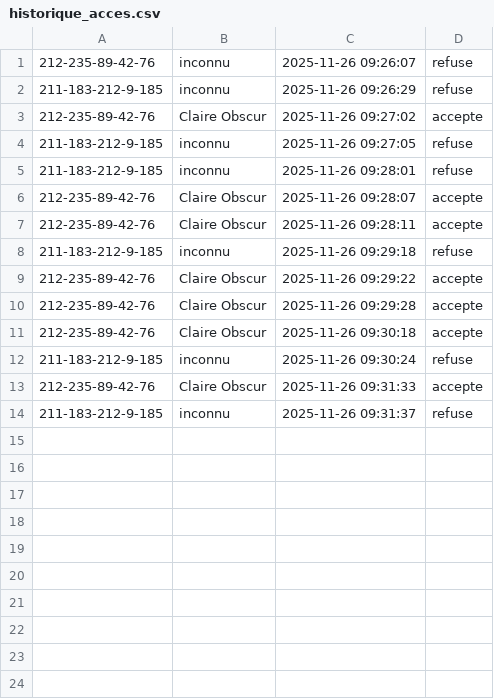
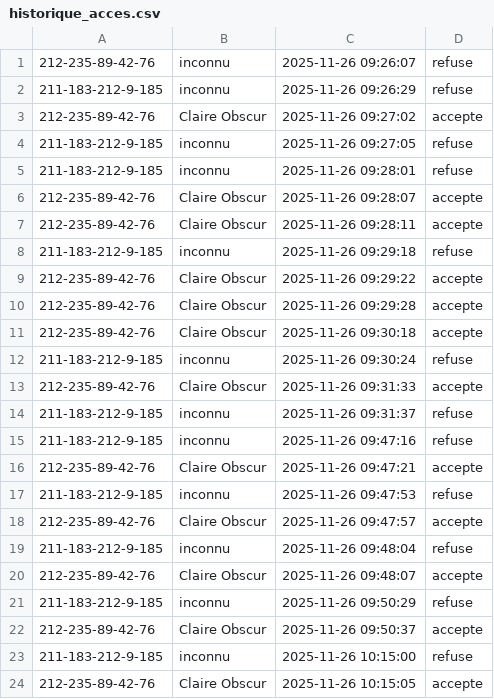
Before and after one commit to JeffloveJeanfrancois/Projet_Objet_Connecte_A25, a CSV file: historique_acces.csv, drawn as a sheet.

```diff
--- a/historique_acces.csv
+++ b/historique_acces.csv
@@ -14 +14,11 @@
 211-183-212-9-185,inconnu,2025-11-26 09:31:37,refuse
+211-183-212-9-185,inconnu,2025-11-26 09:47:16,refuse
+212-235-89-42-76,Claire Obscur,2025-11-26 09:47:21,accepte
+211-183-212-9-185,inconnu,2025-11-26 09:47:53,refuse
+212-235-89-42-76,Claire Obscur,2025-11-26 09:47:57,accepte
+211-183-212-9-185,inconnu,2025-11-26 09:48:04,refuse
+212-235-89-42-76,Claire Obscur,2025-11-26 09:48:07,accepte
+211-183-212-9-185,inconnu,2025-11-26 09:50:29,refuse
+212-235-89-42-76,Claire Obscur,2025-11-26 09:50:37,accepte
+211-183-212-9-185,inconnu,2025-11-26 10:15:00,refuse
+212-235-89-42-76,Claire Obscur,2025-11-26 10:15:05,accepte
```
Also changed, not shown: journal_rfid.csv.
